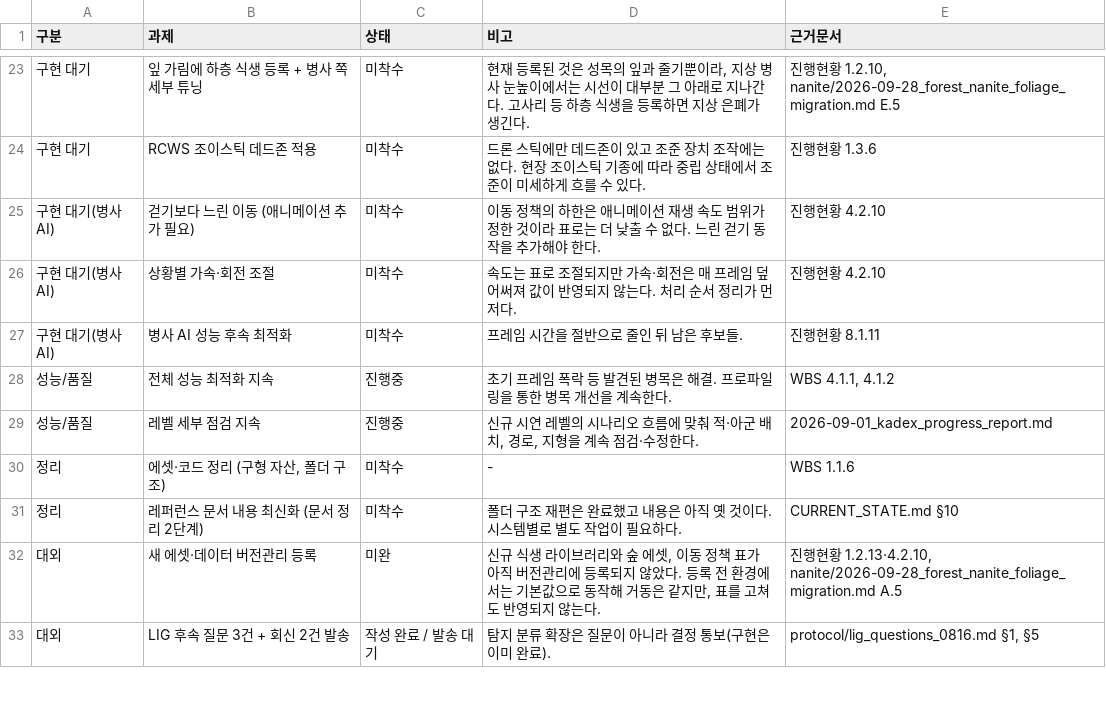
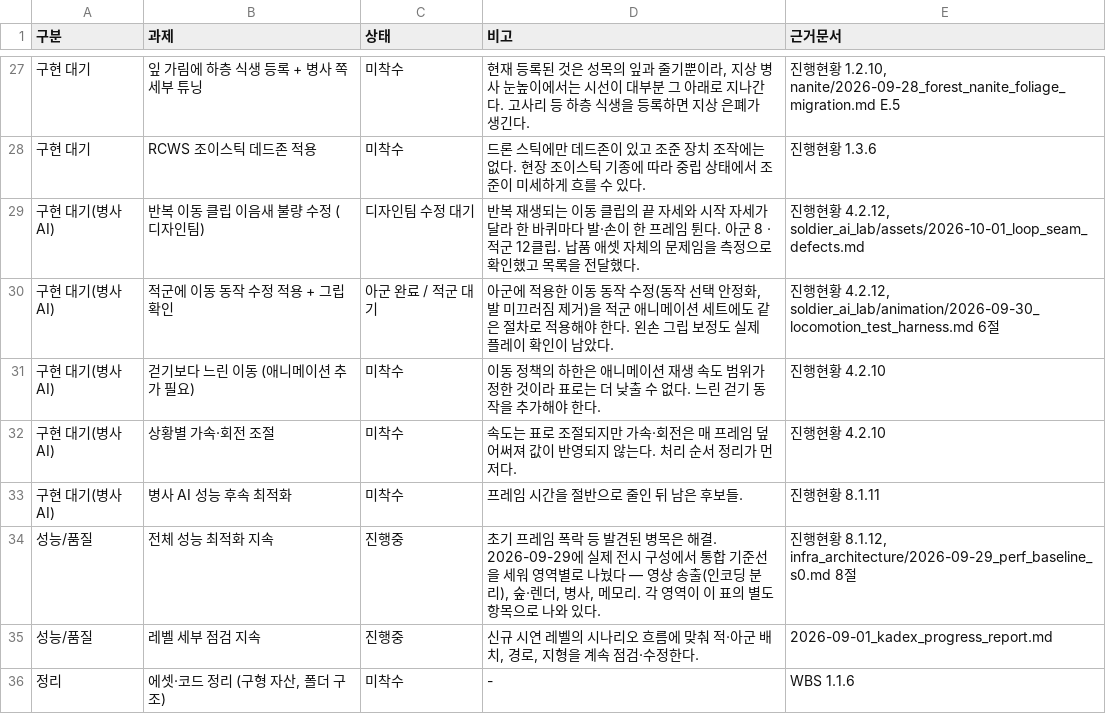
Before and after one commit to insung52/insung_graphic, a TSV file: titan/progress/4_잔여과제.tsv, drawn as a sheet; only a part is shown, gaps mark what is left out; the shorter side is filled out with more unchanged rows; the diff covers the shown part only.

```diff
--- a/titan/progress/4_잔여과제.tsv
+++ b/titan/progress/4_잔여과제.tsv
@@ -24,2 +28,4 @@
 구현 대기	RCWS 조이스틱 데드존 적용	미착수	드론 스틱에만 데드존이 있고 조준 장치 조작에는 없다. 현장 조이스틱 기종에 따라 중립 상태에서 조준이 미세하게 흐를 수 있다.	진행현황 1.3.6
+구현 대기(병사 AI)	반복 이동 클립 이음새 불량 수정 (디자인팀)	디자인팀 수정 대기	반복 재생되는 이동 클립의 끝 자세와 시작 자세가 달라 한 바퀴마다 발·손이 한 프레임 튄다. 아군 8 · 적군 12클립. 납품 애셋 자체의 문제임을 측정으로 확인했고 목록을 전달했다.	진행현황 4.2.12, soldier_ai_lab/assets/2026-10-01_loop_seam_defects.md
+구현 대기(병사 AI)	적군에 이동 동작 수정 적용 + 그립 확인	아군 완료 / 적군 대기	아군에 적용한 이동 동작 수정(동작 선택 안정화, 발 미끄러짐 제거)을 적군 애니메이션 세트에도 같은 절차로 적용해야 한다. 왼손 그립 보정도 실제 플레이 확인이 남았다.	진행현황 4.2.12, soldier_ai_lab/animation/2026-09-30_locomotion_test_harness.md 6절
 구현 대기(병사 AI)	걷기보다 느린 이동 (애니메이션 추가 필요)	미착수	이동 정책의 하한은 애니메이션 재생 속도 범위가 정한 것이라 표로는 더 낮출 수 없다. 느린 걷기 동작을 추가해야 한다.	진행현황 4.2.10
@@ -27,3 +33,3 @@
 구현 대기(병사 AI)	병사 AI 성능 후속 최적화	미착수	프레임 시간을 절반으로 줄인 뒤 남은 후보들.	진행현황 8.1.11
-성능/품질	전체 성능 최적화 지속	진행중	초기 프레임 폭락 등 발견된 병목은 해결. 프로파일링을 통한 병목 개선을 계속한다.	WBS 4.1.1, 4.1.2
+성능/품질	전체 성능 최적화 지속	진행중	초기 프레임 폭락 등 발견된 병목은 해결. 2026-09-29에 실제 전시 구성에서 통합 기준선을 세워 영역별로 나눴다 — 영상 송출(인코딩 분리), 숲·렌더, 병사, 메모리. 각 영역이 이 표의 별도 항목으로 나와 있다.	진행현황 8.1.12, infra_architecture/2026-09-29_perf_baseline_s0.md 8절
 성능/품질	레벨 세부 점검 지속	진행중	신규 시연 레벨의 시나리오 흐름에 맞춰 적·아군 배치, 경로, 지형을 계속 점검·수정한다.	2026-09-01_kadex_progress_report.md
```
Also changed, not shown: 6 added rows and 1 removed row elsewhere in this file, 36 other files.
